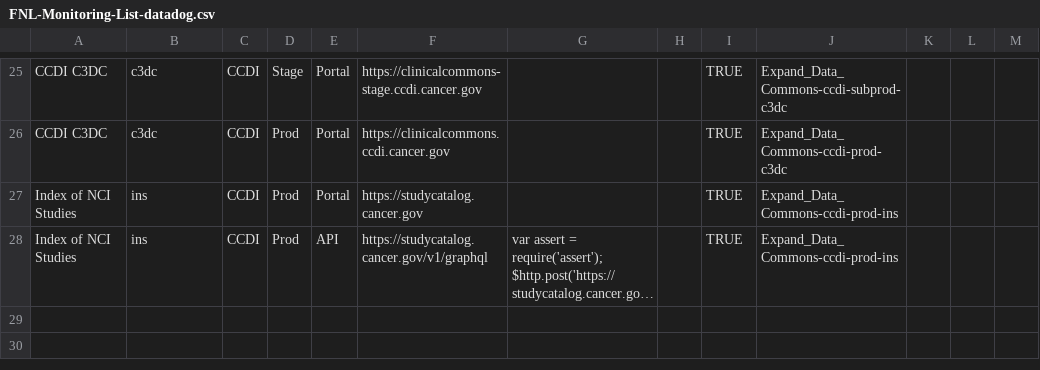
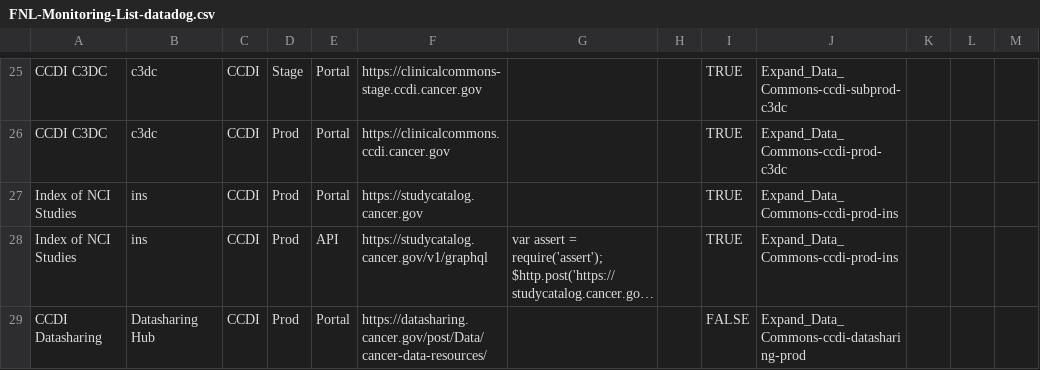
Before and after one commit to CBIIT/datacommons-devops, a CSV file: monitoring/FNL-Monitoring-List-datadog.csv, drawn as a sheet; only a part is shown, gaps mark what is left out; long unchanged cells end in …; the diff names each change by its address in the sheet, - before the commit and + after, or states it on an @@ line.

```diff
--- a/monitoring/FNL-Monitoring-List-datadog.csv
+++ b/monitoring/FNL-Monitoring-List-datadog.csv
+row 29: CCDI Datasharing | Datasharing Hub | CCDI | Prod | Portal | https://datasharing.cancer.gov/post/Data/cancer-data-resources/ |  |  | FALSE | Expand_Data_Commons-ccdi-datasharing-prod
```
